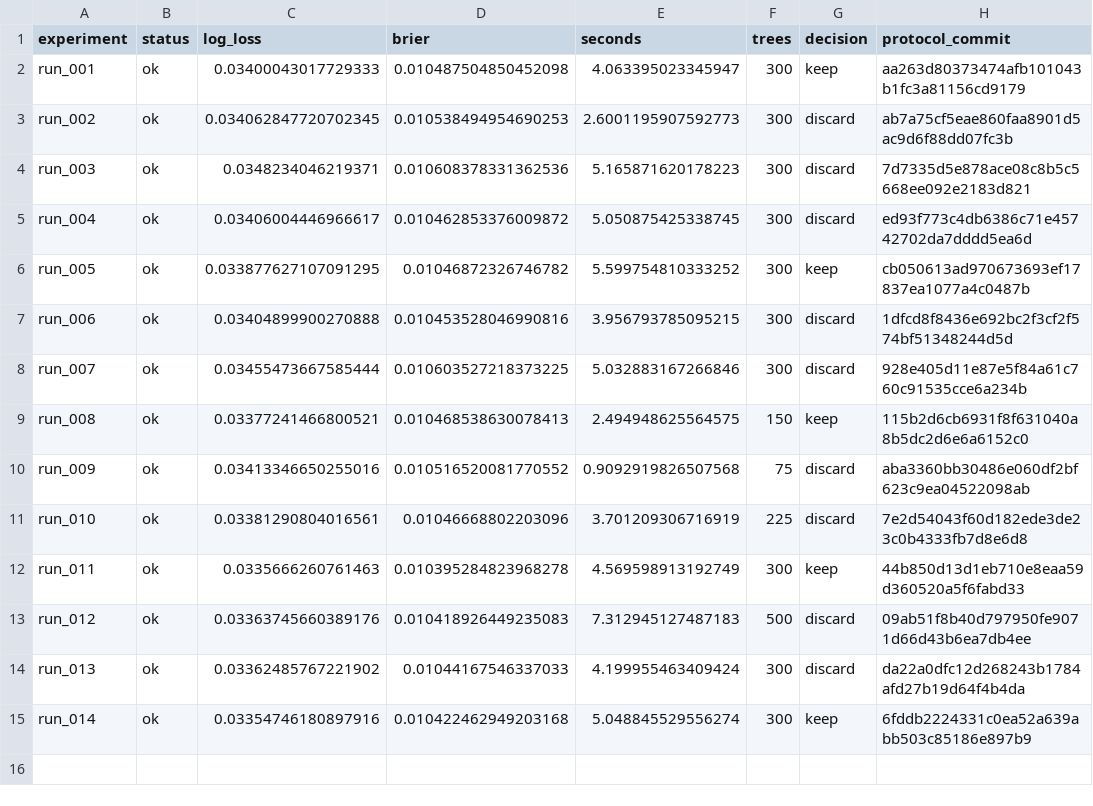
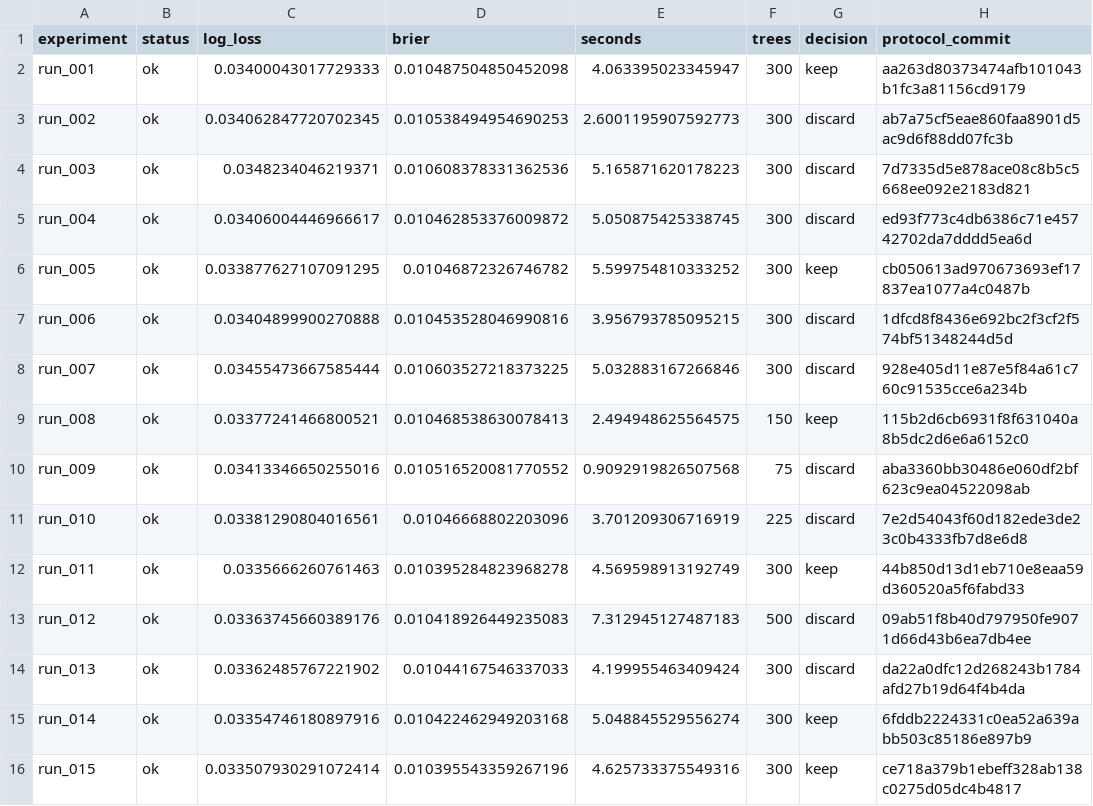
Before and after one commit to neeech/autoresearch-purchase-propensity, a CSV file: experiments/lightgbm/history.csv, drawn as a sheet; the diff names each change by its address in the sheet, - before the commit and + after, or states it on an @@ line.

Commit message:
research(protocol): run_016 sampled shallow trees; record previous results

```diff
--- a/experiments/lightgbm/history.csv
+++ b/experiments/lightgbm/history.csv
+row 16: run_015 | ok | 0.033507930291072414 | 0.010395543359267196 | 4.625733375549316 | 300 | keep | ce718a379b1ebeff328ab138c0275d05dc4b4817
```
Also changed, not shown: 19 other files.
